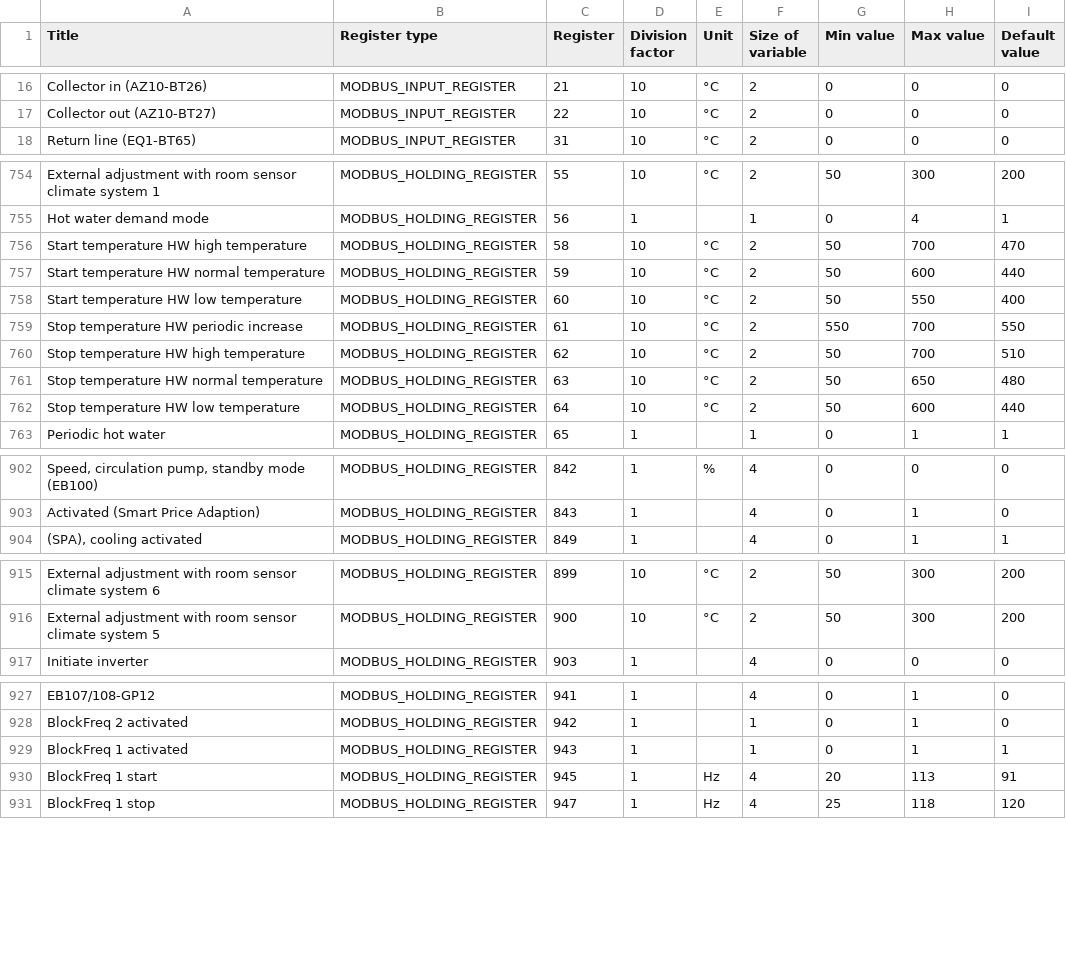
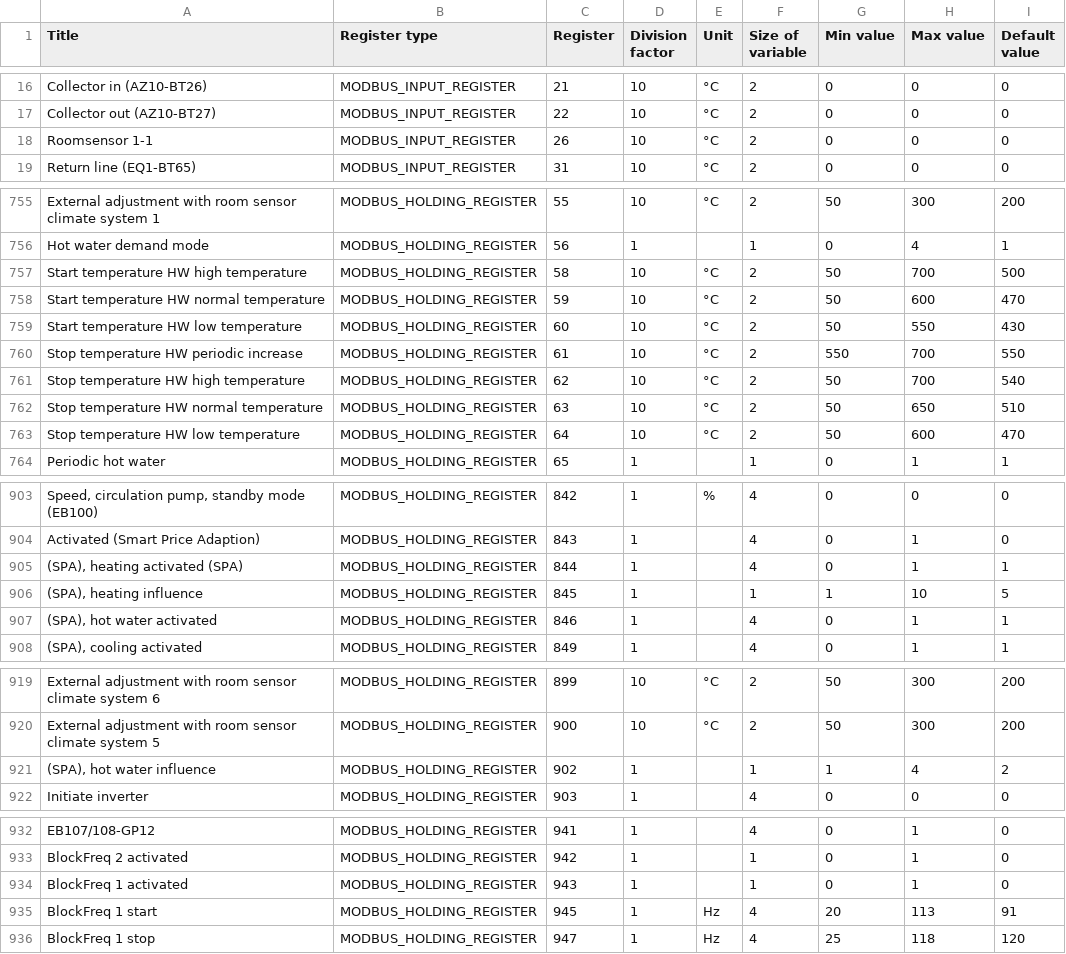
Before and after one commit to yozik04/nibe, a CSV file: nibe/data/s1155_s1255.csv, drawn as a sheet; only a part is shown, gaps mark what is left out.

```diff
--- a/nibe/data/s1155_s1255.csv
+++ b/nibe/data/s1155_s1255.csv
@@ -17,2 +17,3 @@ Collector in (AZ10-BT26)	MODBUS_INPUT_REGISTER	21	10	°C	2	0	0	0
 Collector out (AZ10-BT27)	MODBUS_INPUT_REGISTER	22	10	°C	2	0	0	0
+Roomsensor 1-1	MODBUS_INPUT_REGISTER	26	10	°C	2	0	0	0
 Return line (EQ1-BT65)	MODBUS_INPUT_REGISTER	31	10	°C	2	0	0	0
@@ -755,9 +756,9 @@ External adjustment with room sensor climate system 1	MODBUS_HOLDING_REGISTER	55
 Hot water demand mode	MODBUS_HOLDING_REGISTER	56	1		1	0	4	1
-Start temperature HW high temperature	MODBUS_HOLDING_REGISTER	58	10	°C	2	50	700	470
-Start temperature HW normal temperature	MODBUS_HOLDING_REGISTER	59	10	°C	2	50	600	440
-Start temperature HW low temperature	MODBUS_HOLDING_REGISTER	60	10	°C	2	50	550	400
+Start temperature HW high temperature	MODBUS_HOLDING_REGISTER	58	10	°C	2	50	700	500
+Start temperature HW normal temperature	MODBUS_HOLDING_REGISTER	59	10	°C	2	50	600	470
+Start temperature HW low temperature	MODBUS_HOLDING_REGISTER	60	10	°C	2	50	550	430
 Stop temperature HW periodic increase	MODBUS_HOLDING_REGISTER	61	10	°C	2	550	700	550
-Stop temperature HW high temperature	MODBUS_HOLDING_REGISTER	62	10	°C	2	50	700	510
-Stop temperature HW normal temperature	MODBUS_HOLDING_REGISTER	63	10	°C	2	50	650	480
-Stop temperature HW low temperature	MODBUS_HOLDING_REGISTER	64	10	°C	2	50	600	440
+Stop temperature HW high temperature	MODBUS_HOLDING_REGISTER	62	10	°C	2	50	700	540
+Stop temperature HW normal temperature	MODBUS_HOLDING_REGISTER	63	10	°C	2	50	650	510
+Stop temperature HW low temperature	MODBUS_HOLDING_REGISTER	64	10	°C	2	50	600	470
 Periodic hot water	MODBUS_HOLDING_REGISTER	65	1		1	0	1	1
@@ -903,2 +904,5 @@ Speed, circulation pump, standby mode (EB100)	MODBUS_HOLDING_REGISTER	842	1	%	4
 Activated (Smart Price Adaption)	MODBUS_HOLDING_REGISTER	843	1		4	0	1	0
+(SPA), heating activated (SPA)	MODBUS_HOLDING_REGISTER	844	1		4	0	1	1
+(SPA), heating influence	MODBUS_HOLDING_REGISTER	845	1		1	1	10	5
+(SPA), hot water activated	MODBUS_HOLDING_REGISTER	846	1		4	0	1	1
 (SPA), cooling activated	MODBUS_HOLDING_REGISTER	849	1		4	0	1	1
@@ -916,2 +920,3 @@ External adjustment with room sensor climate system 6	MODBUS_HOLDING_REGISTER	89
 External adjustment with room sensor climate system 5	MODBUS_HOLDING_REGISTER	900	10	°C	2	50	300	200
+(SPA), hot water influence	MODBUS_HOLDING_REGISTER	902	1		1	1	4	2
 Initiate inverter	MODBUS_HOLDING_REGISTER	903	1		4	0	0	0
@@ -928,3 +933,3 @@ EB107/108-GP12	MODBUS_HOLDING_REGISTER	941	1		4	0	1	0
 BlockFreq 2 activated	MODBUS_HOLDING_REGISTER	942	1		1	0	1	0
-BlockFreq 1 activated	MODBUS_HOLDING_REGISTER	943	1		1	0	1	1
+BlockFreq 1 activated	MODBUS_HOLDING_REGISTER	943	1		1	0	1	0
 BlockFreq 1 start	MODBUS_HOLDING_REGISTER	945	1	Hz	4	20	113	91
```
Also changed, not shown: 1 other file.
